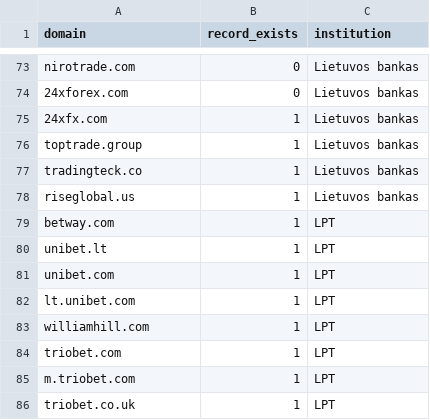
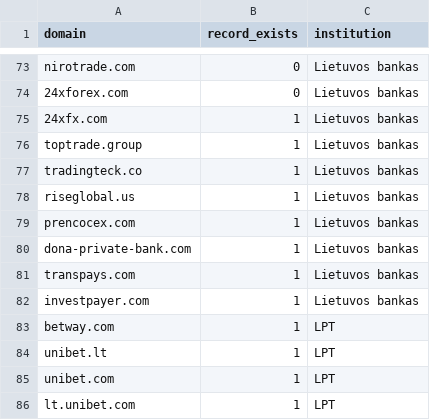
Before and after one commit to vycius/isp-blocked-domains, a CSV file: isp-blocked-domains.csv, drawn as a sheet; only a part is shown, gaps mark what is left out; the shorter side is filled out with more unchanged rows; the diff names each change by its address in the sheet, - before the commit and + after, or states it on an @@ line.

```diff
--- a/isp-blocked-domains.csv
+++ b/isp-blocked-domains.csv
+row 79: prencocex.com | 1 | Lietuvos bankas
+row 80: dona-private-bank.com | 1 | Lietuvos bankas
+row 81: transpays.com | 1 | Lietuvos bankas
+row 82: investpayer.com | 1 | Lietuvos bankas
```
Also changed, not shown: 1 other file.
